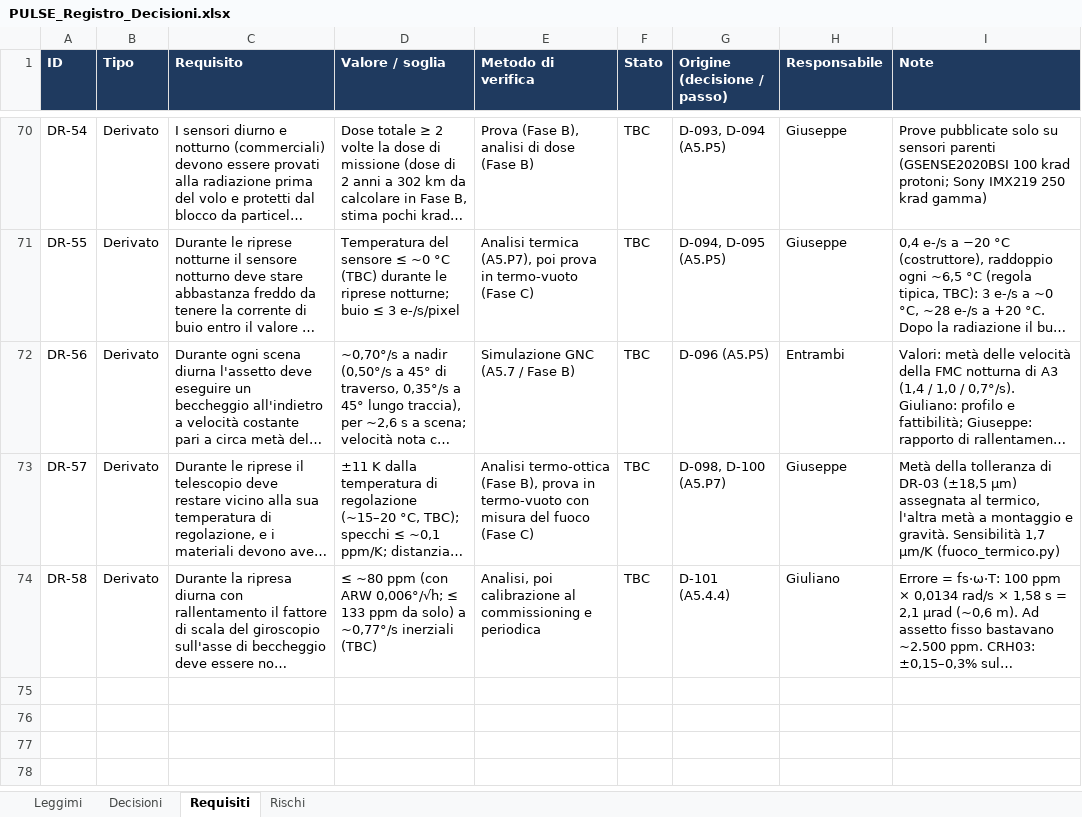
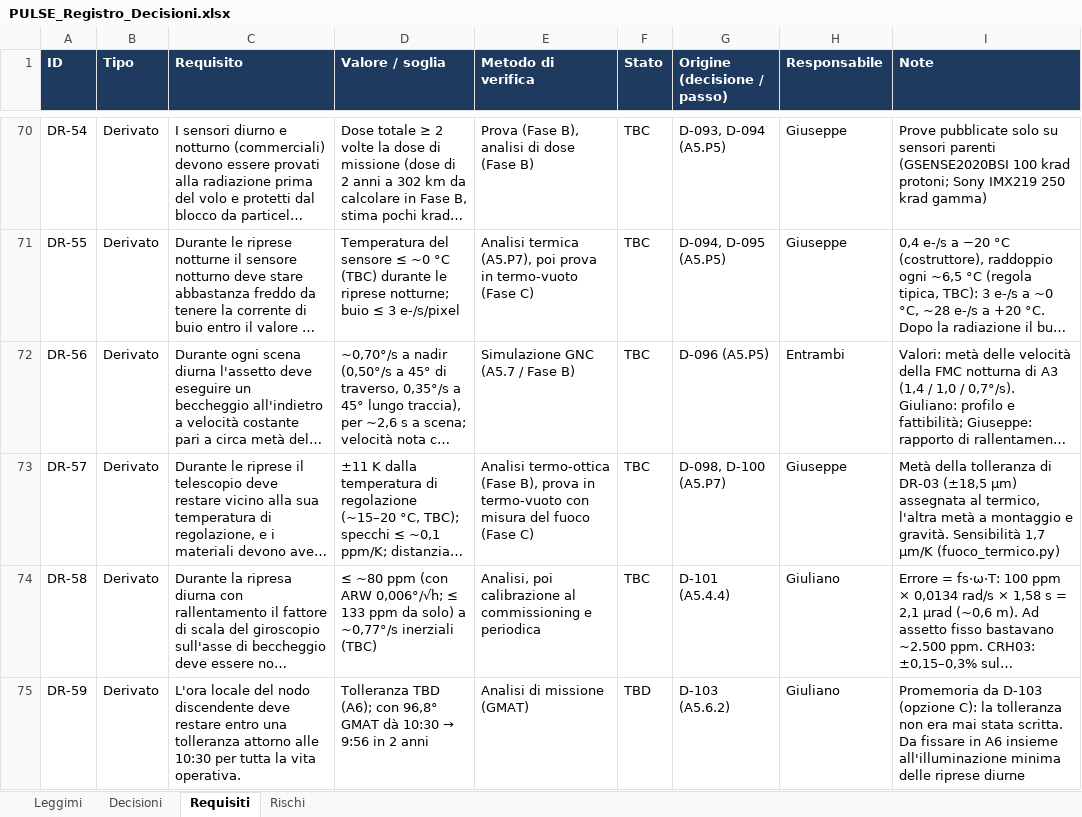
Before and after one commit to GiulianoPennacchioJ/PULSE-16u-cubesat, an Excel workbook: PULSE_Registro_Decisioni.xlsx, sheet Requisiti, drawn as a sheet; only a part is shown, gaps mark what is left out; long unchanged cells end in …; values as stored, in another font and other column widths than the file's, no borders; conditional formats not drawn; the diff names each change by its address in the sheet, - before the commit and + after, or states it on an @@ line.

```diff
--- a/PULSE_Registro_Decisioni.xlsx (sheet Requisiti)
+++ b/PULSE_Registro_Decisioni.xlsx (sheet Requisiti)
+row 75: DR-59 | Derivato | L'ora locale del nodo discendente deve restare entro una tolleranza attorno alle 10:30 per tutta la vita operativa. | Tolleranza TBD (A6); con 96,8° GMAT dà 10:30 → 9:56 in 2 anni | Analisi di missione (GMAT) | TBD | D-103 (A5.6.2) | Giuliano | Promemoria da D-103 (opzione C): la tolleranza non era mai stata scritta. Da fissare in A6 insieme all'illuminazione minima delle riprese diurne
```
Also changed, not shown: sheet Decisioni.
